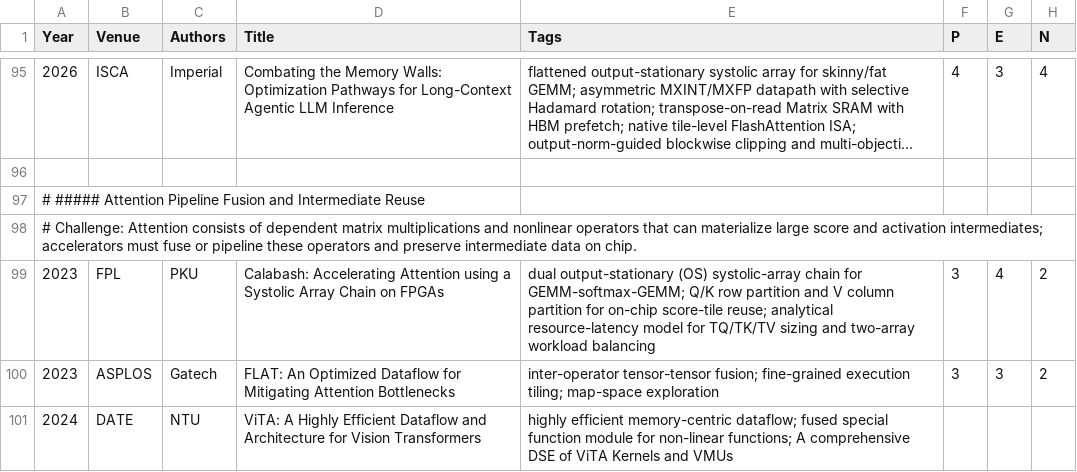
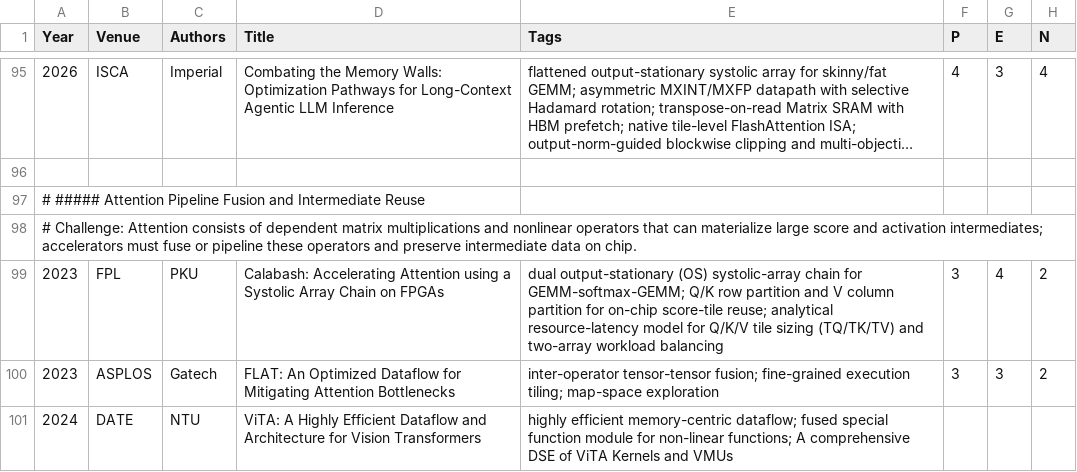
Before and after one commit to pku-lemonade/review, a CSV file: docs/data/hardware/accelerators.csv, drawn as a sheet; only a part is shown, gaps mark what is left out; long unchanged cells end in ….

```diff
--- a/docs/data/hardware/accelerators.csv
+++ b/docs/data/hardware/accelerators.csv
@@ -98,3 +98,3 @@ Year,Venue,Authors,Title,Tags,P,E,N
 # Challenge: Attention consists of dependent matrix multiplications and nonlinear operators that can materialize large score and activation intermediates; accelerators must fuse or pipeline these operators and preserve intermediate data on chip.
-2023,FPL,PKU,Calabash: Accelerating Attention using a Systolic Array Chain on FPGAs,dual output-stationary (OS) systolic-array chain for GEMM-softmax-GEMM; Q/K row partition and V column partition for on-chip score-tile reuse; analytical resource-latency model for TQ/TK/TV sizing and two-array workload balancing,3,4,2
+2023,FPL,PKU,Calabash: Accelerating Attention using a Systolic Array Chain on FPGAs,dual output-stationary (OS) systolic-array chain for GEMM-softmax-GEMM; Q/K row partition and V column partition for on-chip score-tile reuse; analytical resource-latency model for Q/K/V tile sizing (TQ/TK/TV) and two-array workload balancing,3,4,2
 2023,ASPLOS,Gatech,FLAT: An Optimized Dataflow for Mitigating Attention Bottlenecks,inter-operator tensor-tensor fusion; fine-grained execution tiling; map-space exploration,3,3,2
```
